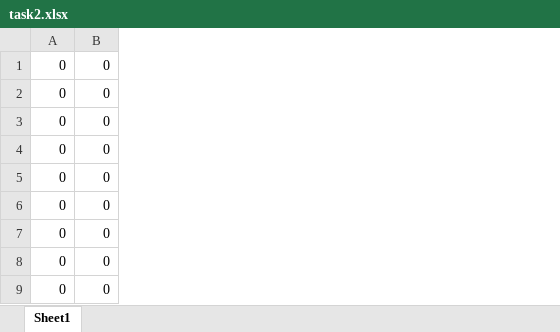
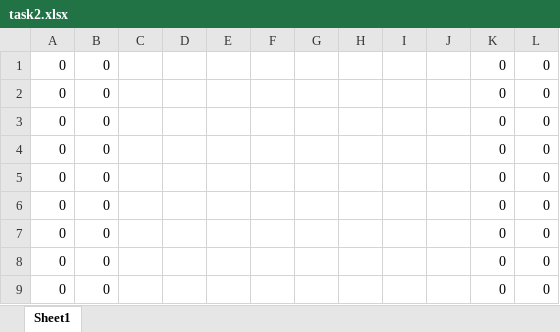
Before and after one commit to HKUST-2025-Fall-ISDN2602/25-fall-isdn2601-lab1-koilkl, an Excel workbook: task2.xlsx, sheet Sheet1, drawn as a sheet; only a part is shown; values as stored, in another font and other column widths than the file's, no borders; charts and pictures not drawn; the diff names each change by its address in the sheet, - before the commit and + after, or states it on an @@ line.

```diff
--- a/task2.xlsx (sheet Sheet1)
+++ b/task2.xlsx (sheet Sheet1)
+column C, empty
+column D, empty
+column E, empty
+column F, empty
+column G, empty
+column H, empty
+column I, empty
+column J, empty
+column K, rows 1-9: all 0
+column L, rows 1-9: all 0
```
Also changed, not shown: charts or pictures, task3.xlsx, task4.xlsx, 1 other file.
